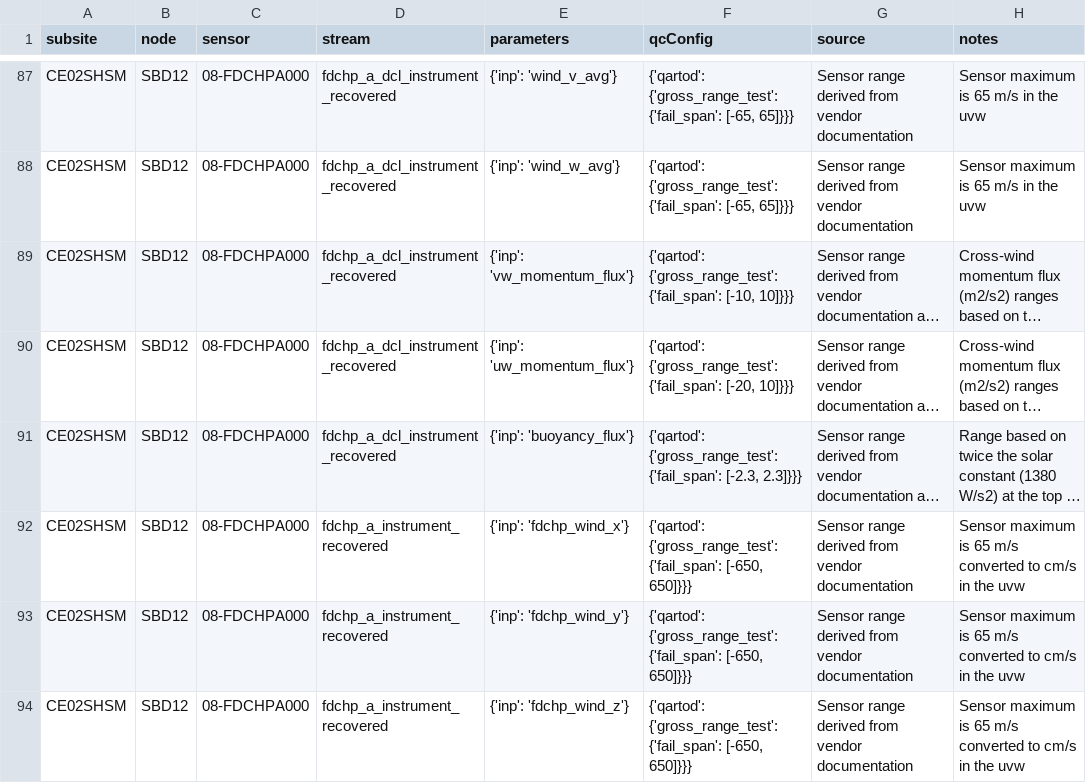
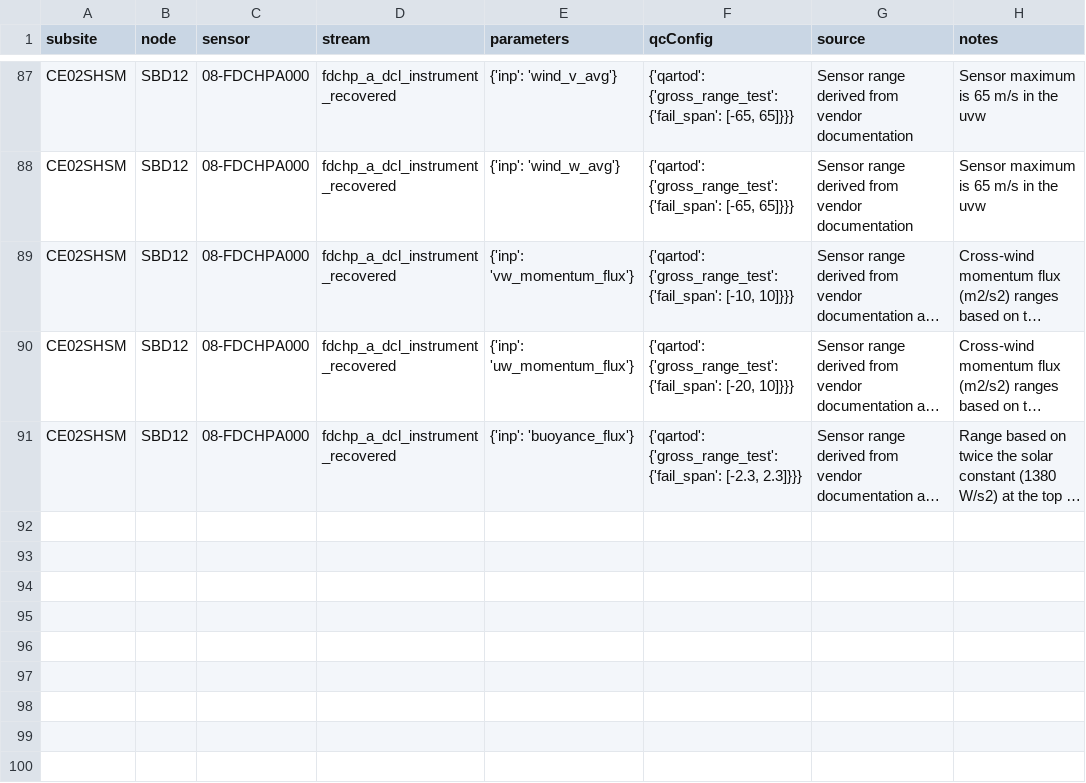
Before and after one commit to oceanobservatories/qc-lookup, a CSV file: qartod/fdchp/fdchp_qartod_gross_range_test_values.csv, drawn as a sheet; only a part is shown, gaps mark what is left out; long unchanged cells end in …; the diff covers the shown part only; the diff names each change by its address in the sheet, - before the commit and + after, or states it on an @@ line.

Commit message:
Remove deprecated instrument stream test and misspell buoyancy

```diff
--- a/qartod/fdchp/fdchp_qartod_gross_range_test_values.csv
+++ b/qartod/fdchp/fdchp_qartod_gross_range_test_values.csv
-E91 (parameters): {'inp': 'buoyancy_flux'}
+E91 (parameters): {'inp': 'buoyance_flux'}
-row 92: CE02SHSM | SBD12 | 08-FDCHPA000 | fdchp_a_instrument_recovered | {'inp': 'fdchp_wind_x'} | {'qartod': {'gross_range_test': {'fail_span': [-650, 650]}}} | Sensor range derived from vendor documentation | Sensor maximum is 65 m/s converted to cm/s in the uvw
-row 93: CE02SHSM | SBD12 | 08-FDCHPA000 | fdchp_a_instrument_recovered | {'inp': 'fdchp_wind_y'} | {'qartod': {'gross_range_test': {'fail_span': [-650, 650]}}} | Sensor range derived from vendor documentation | Sensor maximum is 65 m/s converted to cm/s in the uvw
-row 94: CE02SHSM | SBD12 | 08-FDCHPA000 | fdchp_a_instrument_recovered | {'inp': 'fdchp_wind_z'} | {'qartod': {'gross_range_test': {'fail_span': [-650, 650]}}} | Sensor range derived from vendor documentation | Sensor maximum is 65 m/s converted to cm/s in the uvw
```
Also changed, not shown: 3 removed rows and 1 edited cell elsewhere in this file.
